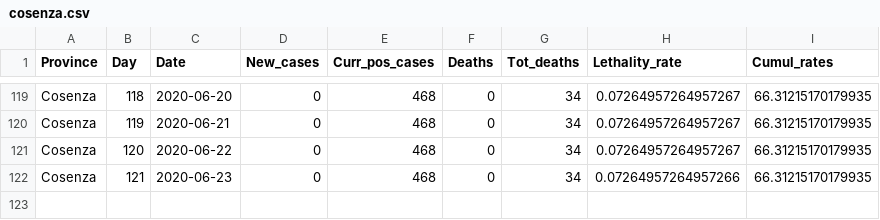
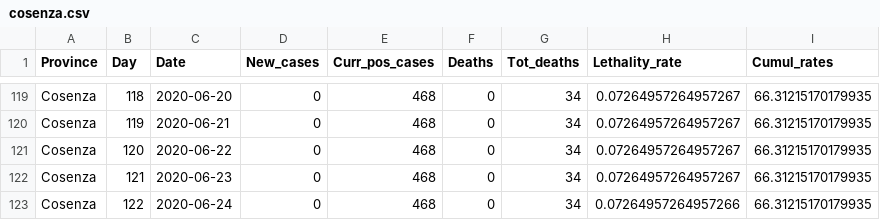
Before and after one commit to CEEDS-DEMM/COVID-Pro-Dataset, a CSV file: Deaths_Calabria/cosenza.csv, drawn as a sheet; only a part is shown, gaps mark what is left out.

```diff
--- a/Deaths_Calabria/cosenza.csv
+++ b/Deaths_Calabria/cosenza.csv
@@ -121,2 +121,3 @@ Cosenza,119,2020-06-21,0,468,0,34,0.07264957264957267,66.31215170179935
 Cosenza,120,2020-06-22,0,468,0,34,0.07264957264957267,66.31215170179935
-Cosenza,121,2020-06-23,0,468,0,34,0.07264957264957266,66.31215170179935
+Cosenza,121,2020-06-23,0,468,0,34,0.07264957264957267,66.31215170179935
+Cosenza,122,2020-06-24,0,468,0,34,0.07264957264957266,66.31215170179935
```
Also changed, not shown: Deaths_Abruzzo/l_aquila.csv, Deaths_Emilia-Romagna/ravenna.csv, 42 other files.
